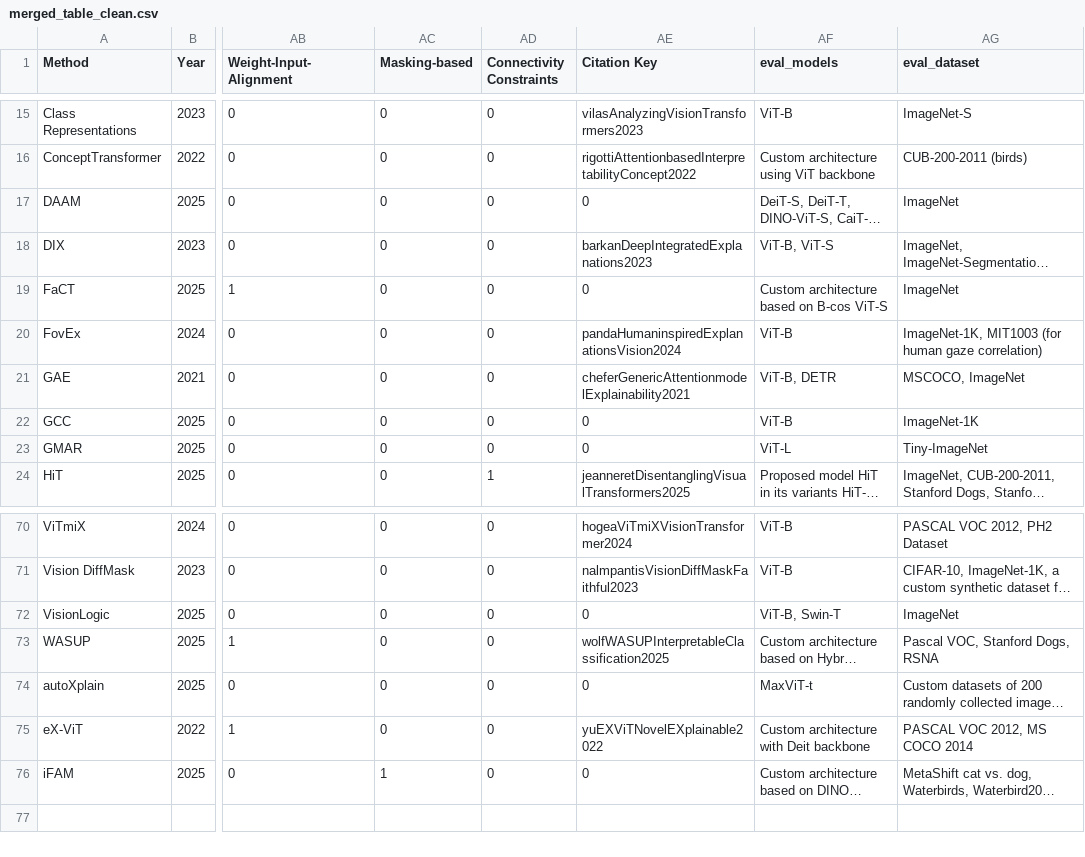
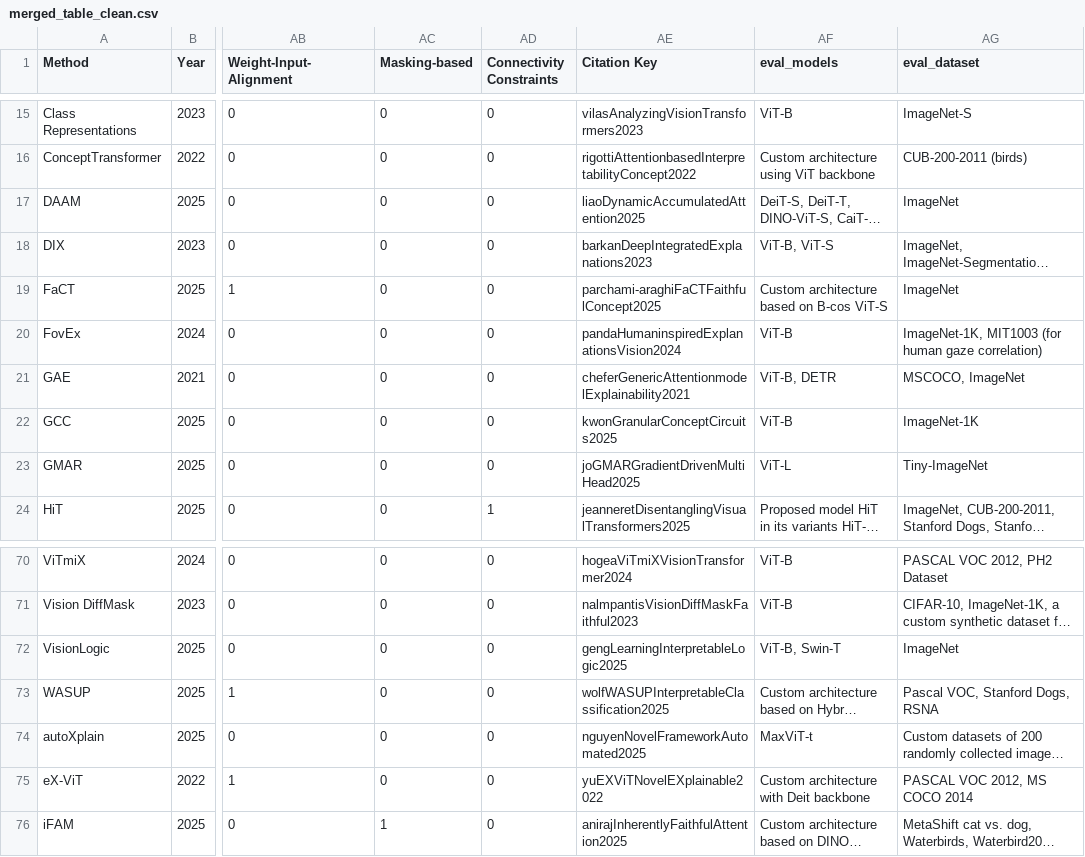
Before and after one commit to Kainmueller-Lab/review_vit_xai, a CSV file: tables/merged_table_clean.csv, drawn as a sheet; only a part is shown, gaps mark what is left out; long unchanged cells end in …; the diff covers the shown part only; the diff names each change by its address in the sheet, - before the commit and + after, or states it on an @@ line.

```diff
--- a/tables/merged_table_clean.csv
+++ b/tables/merged_table_clean.csv
-AE17 (Citation Key): 0
+AE17 (Citation Key): liaoDynamicAccumulatedAttention2025
-AE19 (Citation Key): 0
+AE19 (Citation Key): parchami-araghiFaCTFaithfulConcept2025
-AE22 (Citation Key): 0
+AE22 (Citation Key): kwonGranularConceptCircuits2025
-AE23 (Citation Key): 0
+AE23 (Citation Key): joGMARGradientDrivenMultiHead2025
-AE72 (Citation Key): 0
+AE72 (Citation Key): gengLearningInterpretableLogic2025
-AE74 (Citation Key): 0
+AE74 (Citation Key): nguyenNovelFrameworkAutomated2025
-AE76 (Citation Key): 0
+AE76 (Citation Key): anirajInherentlyFaithfulAttention2025
```
Also changed, not shown: 16 edited cells elsewhere in this file, tables/(Vision) Transformer XAI Paper Overview - Taxonomy Table v4.csv, tables/method_table_clean.csv, 4 other files.
